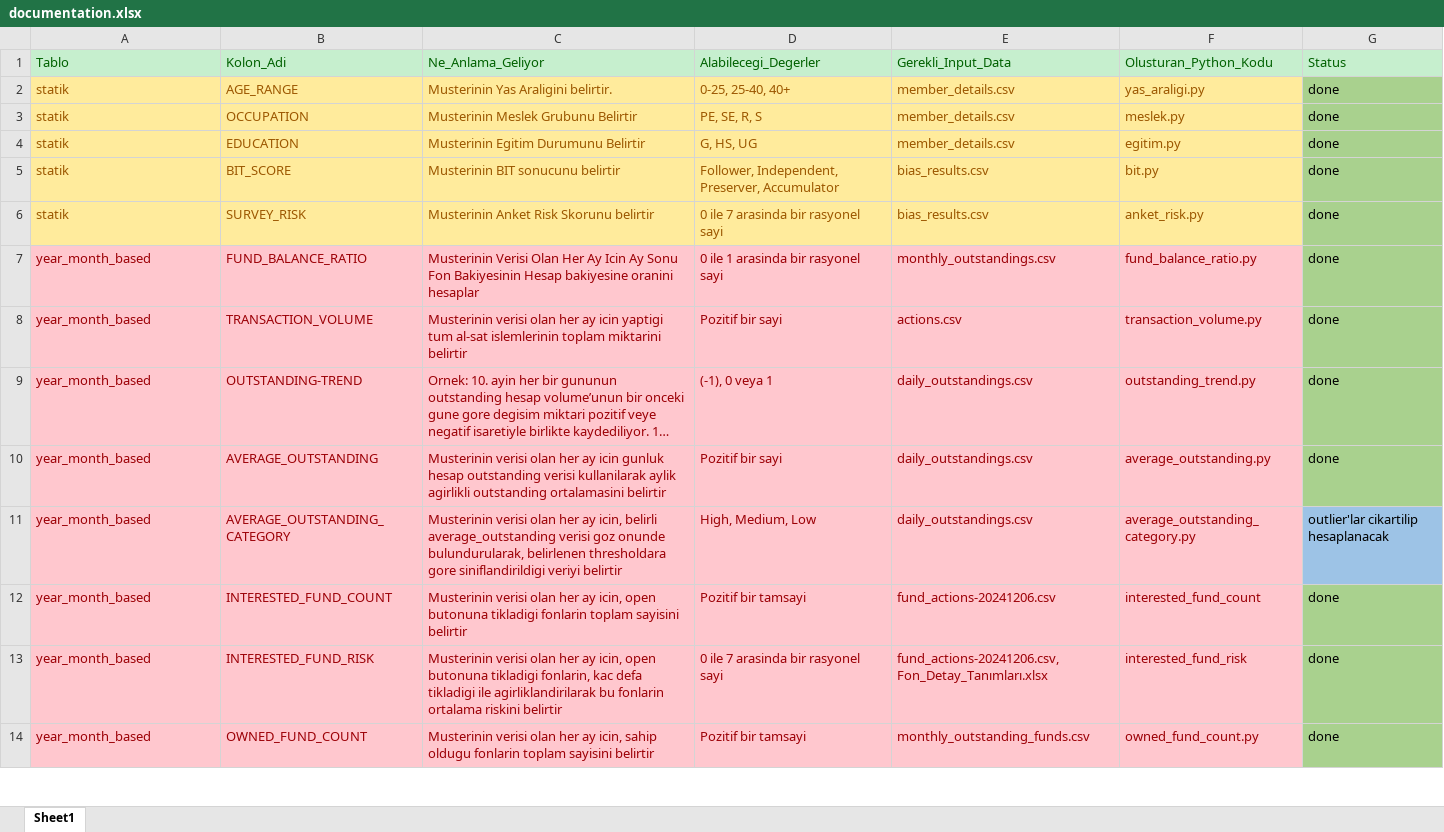
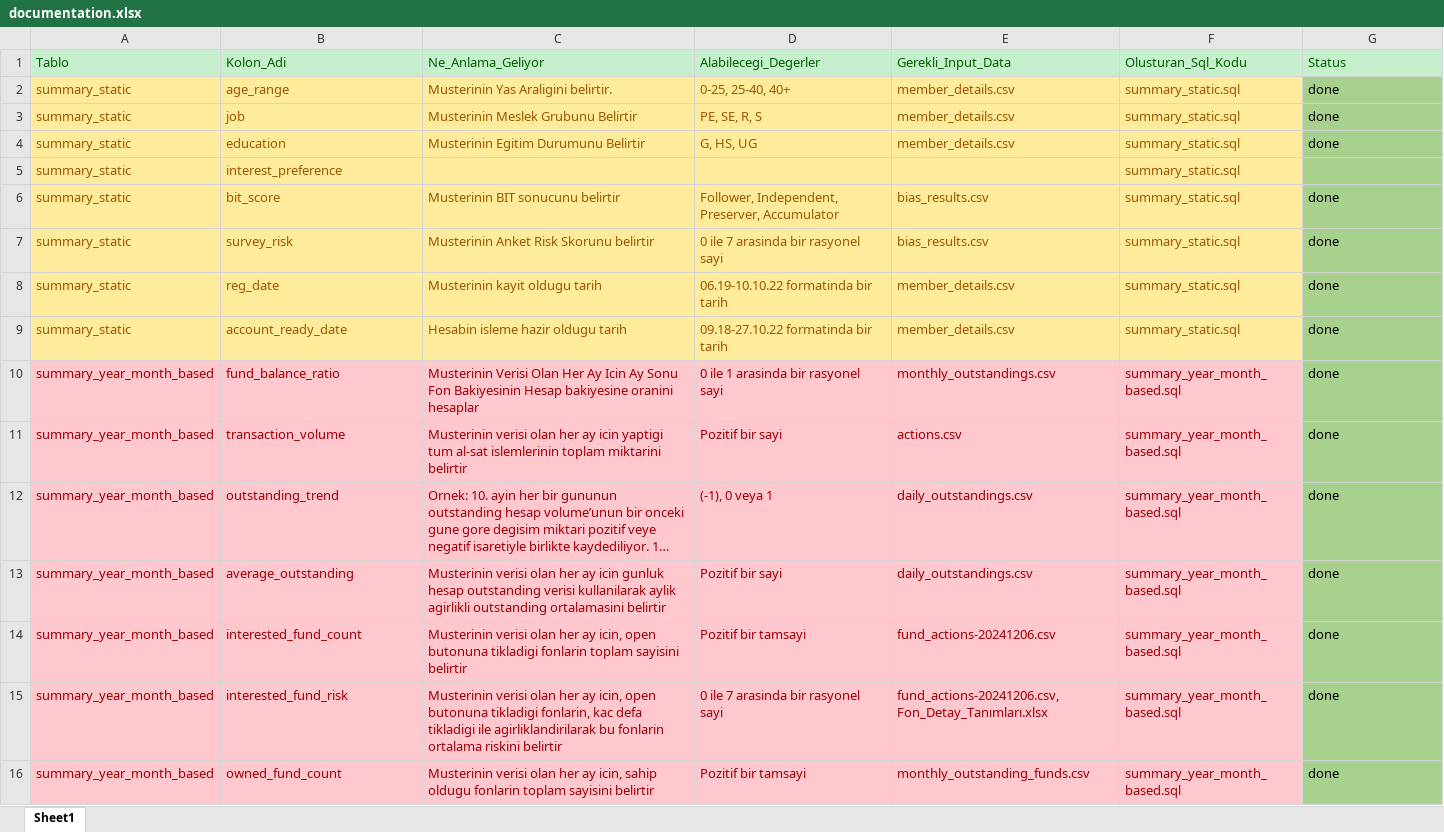
Before and after one commit to kerembukucu/foneria_data_pipeline, an Excel workbook: documentation.xlsx, sheet Sheet1, drawn as a sheet; only a part is shown; long unchanged cells end in …; values as stored, in another font and other column widths than the file's, no borders; removed rows and columns are numbered as before the commit, all else as after; the diff covers the shown part only; the diff names each change by its address in the sheet, - before the commit and + after, or states it on an @@ line.

```diff
--- a/documentation.xlsx (sheet Sheet1)
+++ b/documentation.xlsx (sheet Sheet1)
-F1: Olusturan_Python_Kodu
+F1: Olusturan_Sql_Kodu
-A2:A4 (Tablo): statik
+A2:A4 (Tablo): summary_static
-B2 (Kolon_Adi): AGE_RANGE
+B2 (Kolon_Adi): age_range
-F2 (Olusturan_Sql_Kodu): yas_araligi.py
+F2 (Olusturan_Sql_Kodu): summary_static.sql
-B3 (Kolon_Adi): OCCUPATION
+B3 (Kolon_Adi): job
-F3 (Olusturan_Sql_Kodu): meslek.py
+F3 (Olusturan_Sql_Kodu): summary_static.sql
-B4 (Kolon_Adi): EDUCATION
+B4 (Kolon_Adi): education
-F4 (Olusturan_Sql_Kodu): egitim.py
+F4 (Olusturan_Sql_Kodu): summary_static.sql
+row 5: summary_static | interest_preference |  |  |  | summary_static.sql
-A6:A7 (Tablo): statik
+A6:A7 (Tablo): summary_static
-B6 (Kolon_Adi): BIT_SCORE
+B6 (Kolon_Adi): bit_score
-F6 (Olusturan_Sql_Kodu): bit.py
+F6 (Olusturan_Sql_Kodu): summary_static.sql
-B7 (Kolon_Adi): SURVEY_RISK
+B7 (Kolon_Adi): survey_risk
-F7 (Olusturan_Sql_Kodu): anket_risk.py
+F7 (Olusturan_Sql_Kodu): summary_static.sql
+row 8: summary_static | reg_date | Musterinin kayit oldugu tarih | 06.19-10.10.22 formatinda bir tarih | member_details.csv | summary_static.sql | done
+row 9: summary_static | account_ready_date | Hesabin isleme hazir oldugu tarih | 09.18-27.10.22 formatinda bir tarih | member_details.csv | summary_static.sql | done
-A10:A13 (Tablo): year_month_based
+A10:A13 (Tablo): summary_year_month_based
-B10 (Kolon_Adi): FUND_BALANCE_RATIO
+B10 (Kolon_Adi): fund_balance_ratio
-F10 (Olusturan_Sql_Kodu): fund_balance_ratio.py
+F10 (Olusturan_Sql_Kodu): summary_year_month_based.sql
-B11 (Kolon_Adi): TRANSACTION_VOLUME
+B11 (Kolon_Adi): transaction_volume
-F11 (Olusturan_Sql_Kodu): transaction_volume.py
+F11 (Olusturan_Sql_Kodu): summary_year_month_based.sql
-B12 (Kolon_Adi): OUTSTANDING-TREND
+B12 (Kolon_Adi): outstanding_trend
-F12 (Olusturan_Sql_Kodu): outstanding_trend.py
+F12 (Olusturan_Sql_Kodu): summary_year_month_based.sql
-B13 (Kolon_Adi): AVERAGE_OUTSTANDING
+B13 (Kolon_Adi): average_outstanding
-F13 (Olusturan_Sql_Kodu): average_outstanding.py
+F13 (Olusturan_Sql_Kodu): summary_year_month_based.sql
-row 11: year_month_based | AVERAGE_OUTSTANDING_CATEGORY | Musterinin verisi olan her ay icin, belirli average_outstanding verisi goz onunde bulundurularak, belirlenen thresholdara gore siniflandirildigi veriyi belirtir | High, Medium, Low | daily_outstandings.csv | average_outstanding_category.py | outlier'lar cikartilip hesaplanacak
-A14:A16 (Tablo): year_month_based
+A14:A16 (Tablo): summary_year_month_based
-B14 (Kolon_Adi): INTERESTED_FUND_COUNT
+B14 (Kolon_Adi): interested_fund_count
-F14 (Olusturan_Sql_Kodu): interested_fund_count
+F14 (Olusturan_Sql_Kodu): summary_year_month_based.sql
-B15 (Kolon_Adi): INTERESTED_FUND_RISK
+B15 (Kolon_Adi): interested_fund_risk
-F15 (Olusturan_Sql_Kodu): interested_fund_risk
+F15 (Olusturan_Sql_Kodu): summary_year_month_based.sql
-B16 (Kolon_Adi): OWNED_FUND_COUNT
+B16 (Kolon_Adi): owned_fund_count
-F16 (Olusturan_Sql_Kodu): owned_fund_count.py
+F16 (Olusturan_Sql_Kodu): summary_year_month_based.sql
```
Also changed, not shown: 27 edited cells elsewhere in this sheet, Digital Data for arketypes_reviewed version_2025_02_10-CANC.xlsx, 4 other files.
